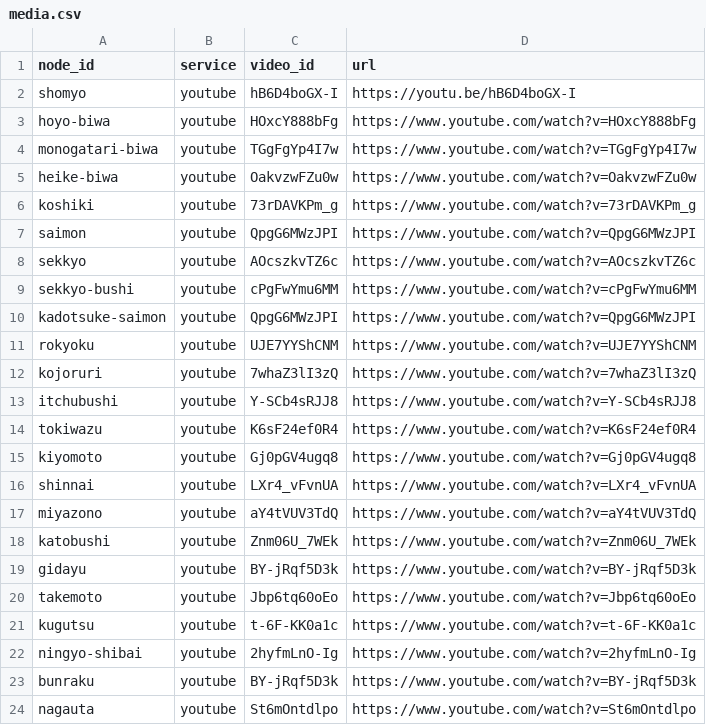
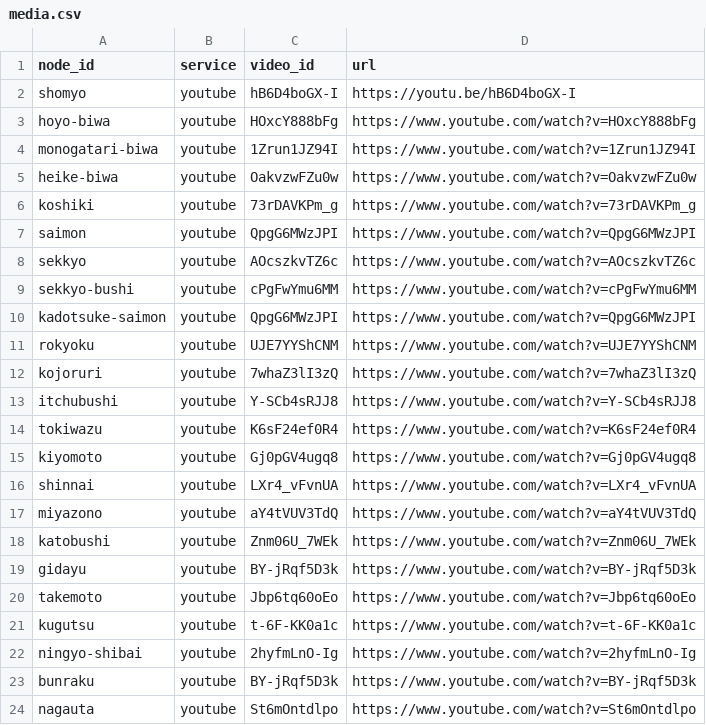
Before and after one commit to tobio-nakai/katari-gei-interactive, a CSV file: data/media.csv, drawn as a sheet.

Commit message:
monogatari-biwa change

```diff
--- a/data/media.csv
+++ b/data/media.csv
@@ -3,3 +3,3 @@ shomyo,youtube,hB6D4boGX-I,https://youtu.be/hB6D4boGX-I
 hoyo-biwa,youtube,HOxcY888bFg,https://www.youtube.com/watch?v=HOxcY888bFg
-monogatari-biwa,youtube,TGgFgYp4I7w,https://www.youtube.com/watch?v=TGgFgYp4I7w
+monogatari-biwa,youtube,1Zrun1JZ94I,https://www.youtube.com/watch?v=1Zrun1JZ94I
 heike-biwa,youtube,OakvzwFZu0w,https://www.youtube.com/watch?v=OakvzwFZu0w
```
